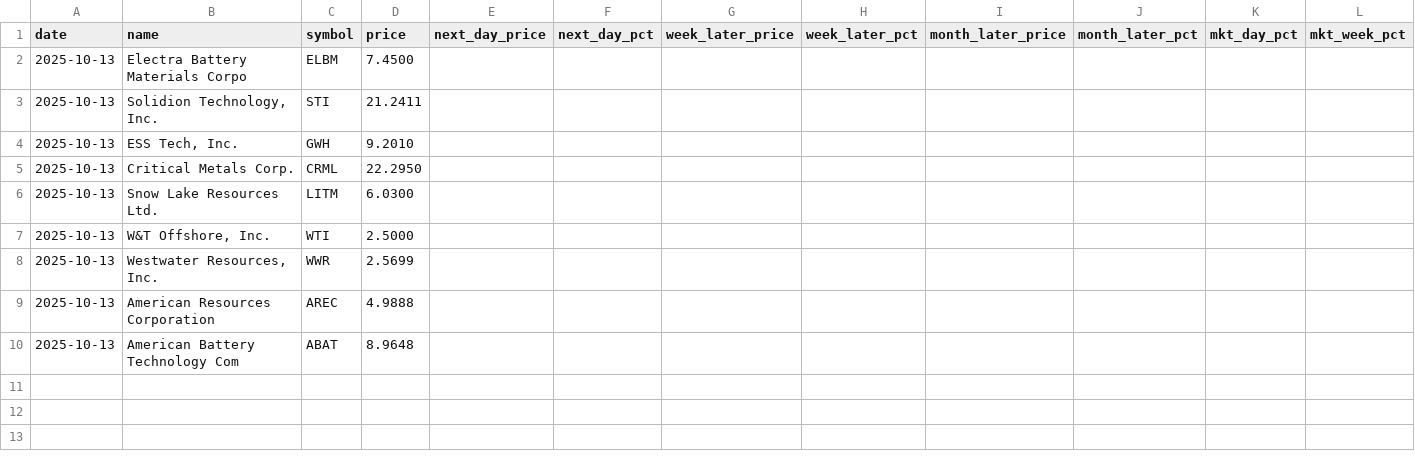
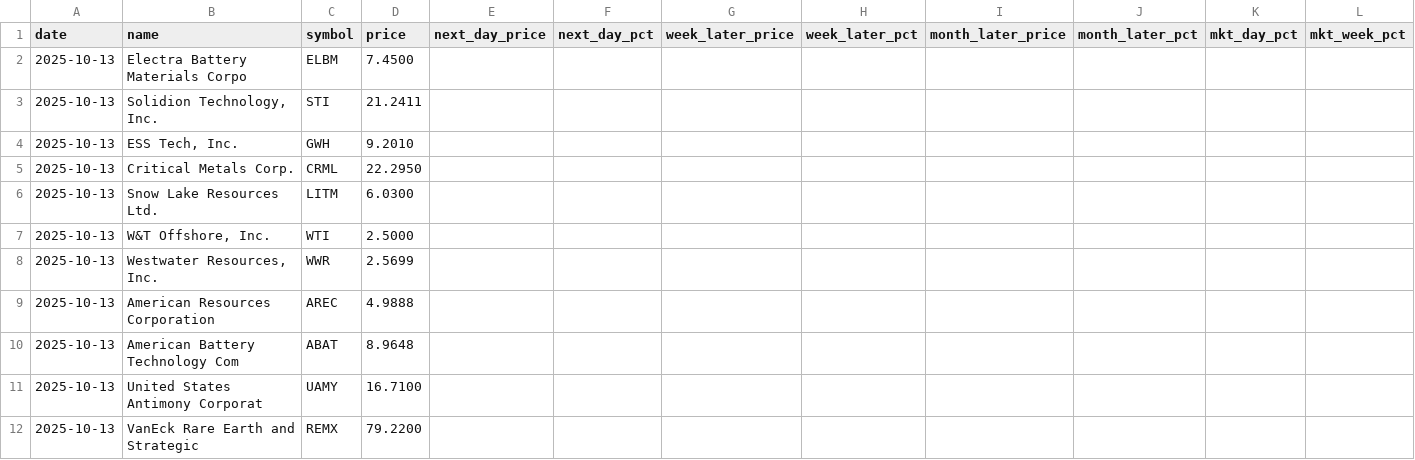
Before and after one commit to Microthware/belfort-reports, a CSV file: history/gapups-history.csv, drawn as a sheet; only a part is shown; rows hold the shown columns only; the diff names each change by its address in the sheet, - before the commit and + after, or states it on an @@ line.

```diff
--- a/history/gapups-history.csv
+++ b/history/gapups-history.csv
+row 11: 2025-10-13 | United States Antimony Corporat | UAMY | 16.7100
+row 12: 2025-10-13 | VanEck Rare Earth and Strategic | REMX | 79.2200
```
Also changed, not shown: 1 other file.
